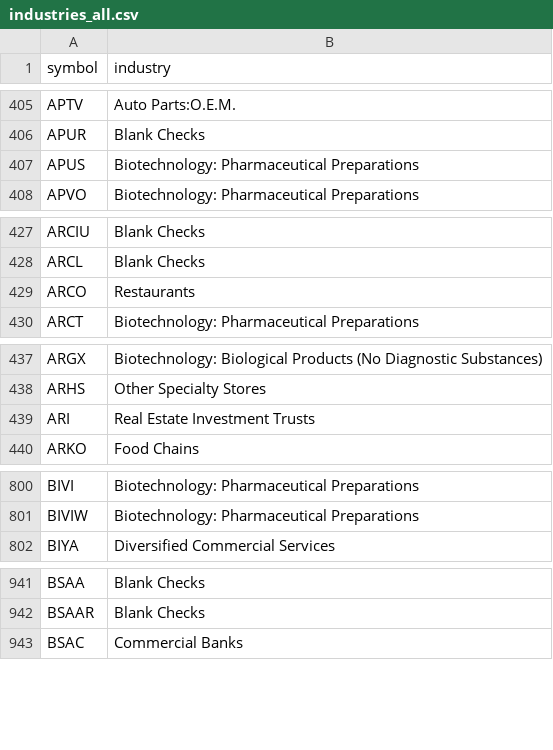
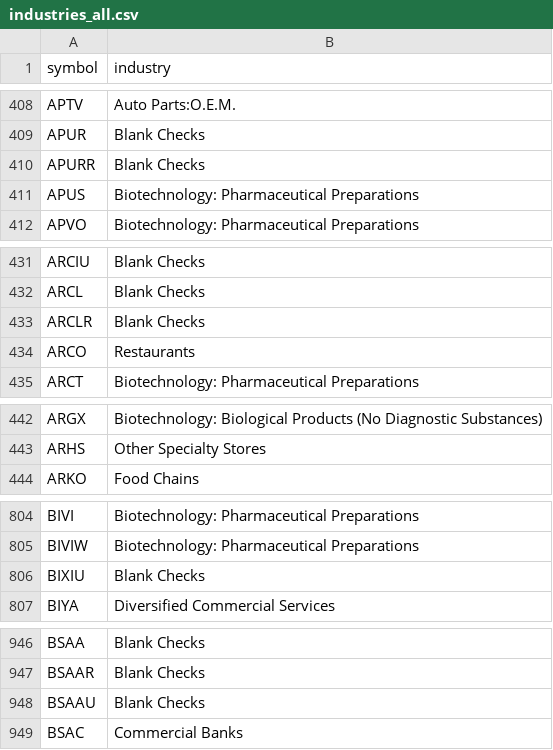
Before and after one commit to danreed001-droid/NIBII, a CSV file: data/industries_all.csv, drawn as a sheet; only a part is shown, gaps mark what is left out; the diff covers the shown part only.

```diff
--- a/data/industries_all.csv
+++ b/data/industries_all.csv
@@ -406,2 +409,3 @@ APTV,Auto Parts:O.E.M.
 APUR,Blank Checks
+APURR,Blank Checks
 APUS,Biotechnology: Pharmaceutical Preparations
@@ -428,2 +432,3 @@ ARCIU,Blank Checks
 ARCL,Blank Checks
+ARCLR,Blank Checks
 ARCO,Restaurants
@@ -438,3 +443,2 @@ ARGX,Biotechnology: Biological Products (No Diagnostic Substances)
 ARHS,Other Specialty Stores
-ARI,Real Estate Investment Trusts
 ARKO,Food Chains
@@ -801,2 +805,3 @@ BIVI,Biotechnology: Pharmaceutical Preparations
 BIVIW,Biotechnology: Pharmaceutical Preparations
+BIXIU,Blank Checks
 BIYA,Diversified Commercial Services
@@ -942,2 +947,3 @@ BSAA,Blank Checks
 BSAAR,Blank Checks
+BSAAU,Blank Checks
 BSAC,Commercial Banks
```
Also changed, not shown: 46 added rows and 3 removed rows elsewhere in this file, data/listed.csv, 15 other files.
